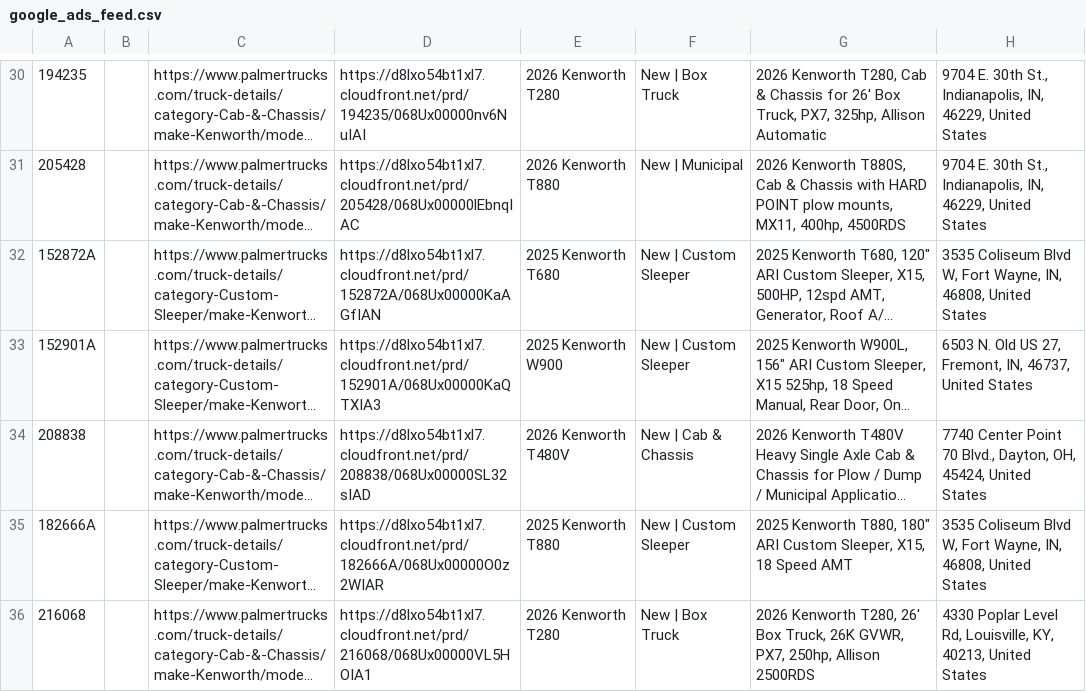
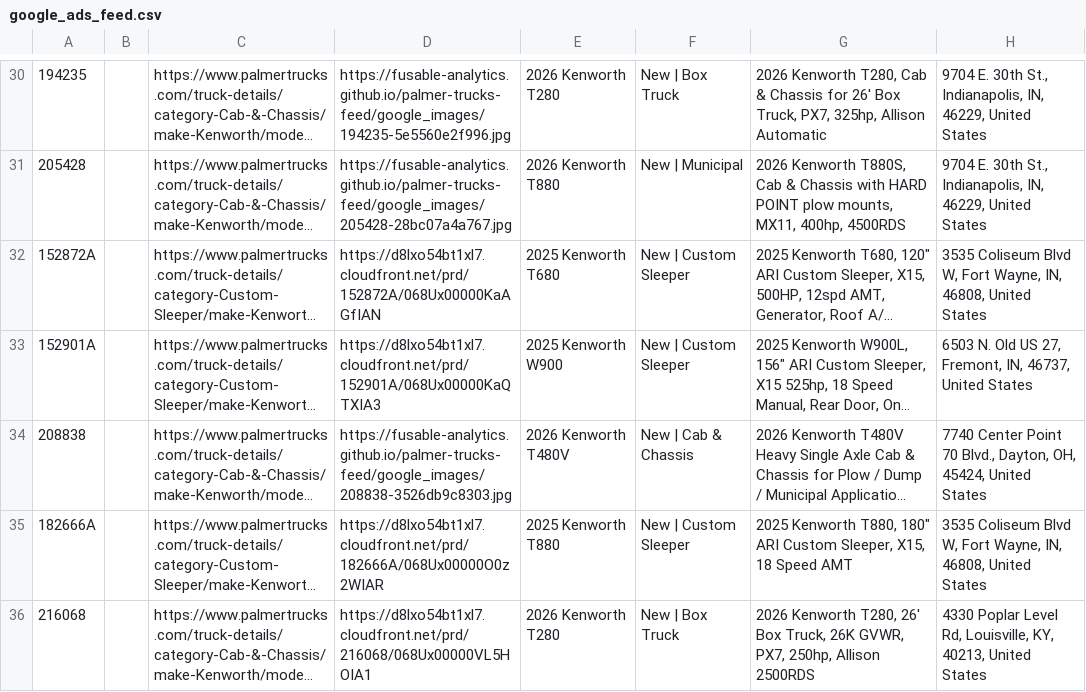
Before and after one commit to Fusable-Analytics/palmer-trucks-feed, a CSV file: google_ads_feed.csv, drawn as a sheet; only a part is shown, gaps mark what is left out; long unchanged cells end in …; the diff covers the shown part only; the diff names each change by its address in the sheet, - before the commit and + after, or states it on an @@ line.

```diff
--- a/google_ads_feed.csv
+++ b/google_ads_feed.csv
-D30: https://d8lxo54bt1xl7.cloudfront.net/prd/194235/068Ux00000nv6NuIAI
+D30: https://fusable-analytics.github.io/palmer-trucks-feed/google_images/194235-5e5560e2f996.jpg
-D31: https://d8lxo54bt1xl7.cloudfront.net/prd/205428/068Ux00000lEbnqIAC
+D31: https://fusable-analytics.github.io/palmer-trucks-feed/google_images/205428-28bc07a4a767.jpg
-D34: https://d8lxo54bt1xl7.cloudfront.net/prd/208838/068Ux00000SL32sIAD
+D34: https://fusable-analytics.github.io/palmer-trucks-feed/google_images/208838-3526db9c8303.jpg
```
Also changed, not shown: 51 edited cells elsewhere in this file.
